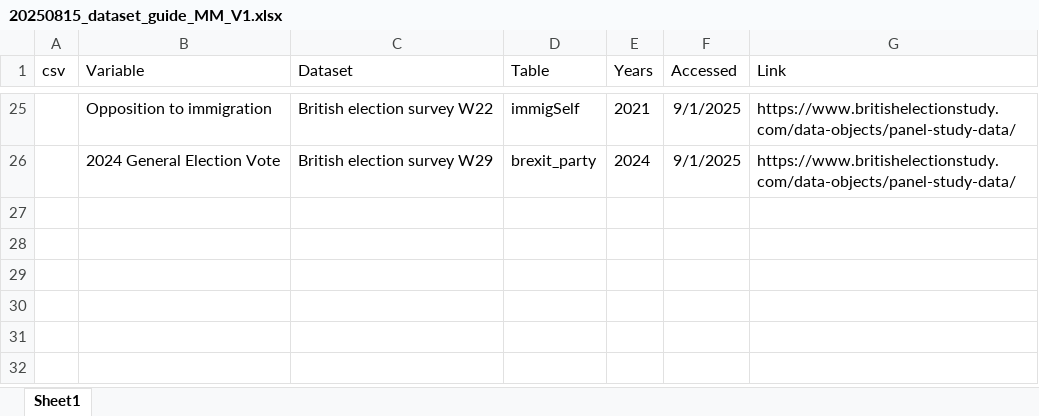
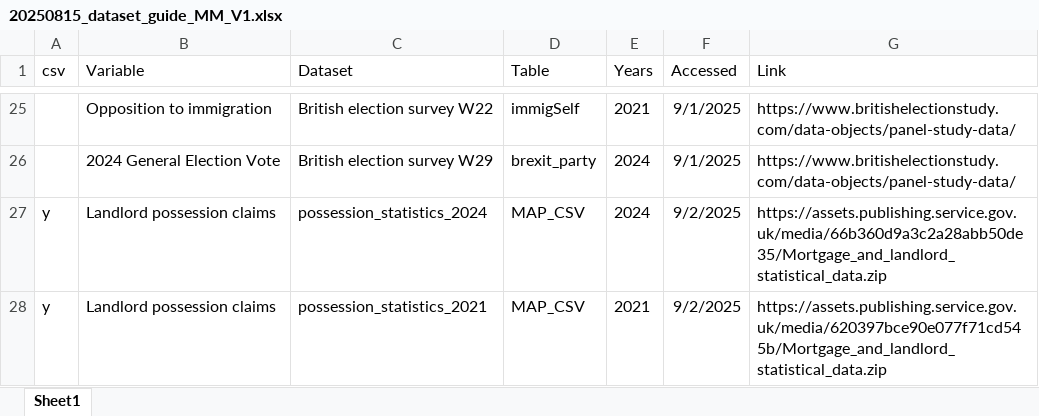
Before and after one commit to michael-s-marshall/housing_populism, an Excel workbook: 20250815_dataset_guide_MM_V1.xlsx, sheet Sheet1, drawn as a sheet; only a part is shown, gaps mark what is left out; values as stored, in another font and other column widths than the file's, no borders; the diff names each change by its address in the sheet, - before the commit and + after, or states it on an @@ line.

Commit message:
Updating PCA to include underoccupation and possession claims.

```diff
--- a/20250815_dataset_guide_MM_V1.xlsx (sheet Sheet1)
+++ b/20250815_dataset_guide_MM_V1.xlsx (sheet Sheet1)
+row 27: y | Landlord possession claims | possession_statistics_2024 | MAP_CSV | 2024 | 9/2/2025 | https://assets.publishing.service.gov.uk/media/66b360d9a3c2a28abb50de35/Mortgage_and_landlord_statistical_data.zip
+row 28: y | Landlord possession claims | possession_statistics_2021 | MAP_CSV | 2021 | 9/2/2025 | https://assets.publishing.service.gov.uk/media/620397bce90e077f71cd545b/Mortgage_and_landlord_statistical_data.zip
```
Also changed, not shown: 6 other files.
